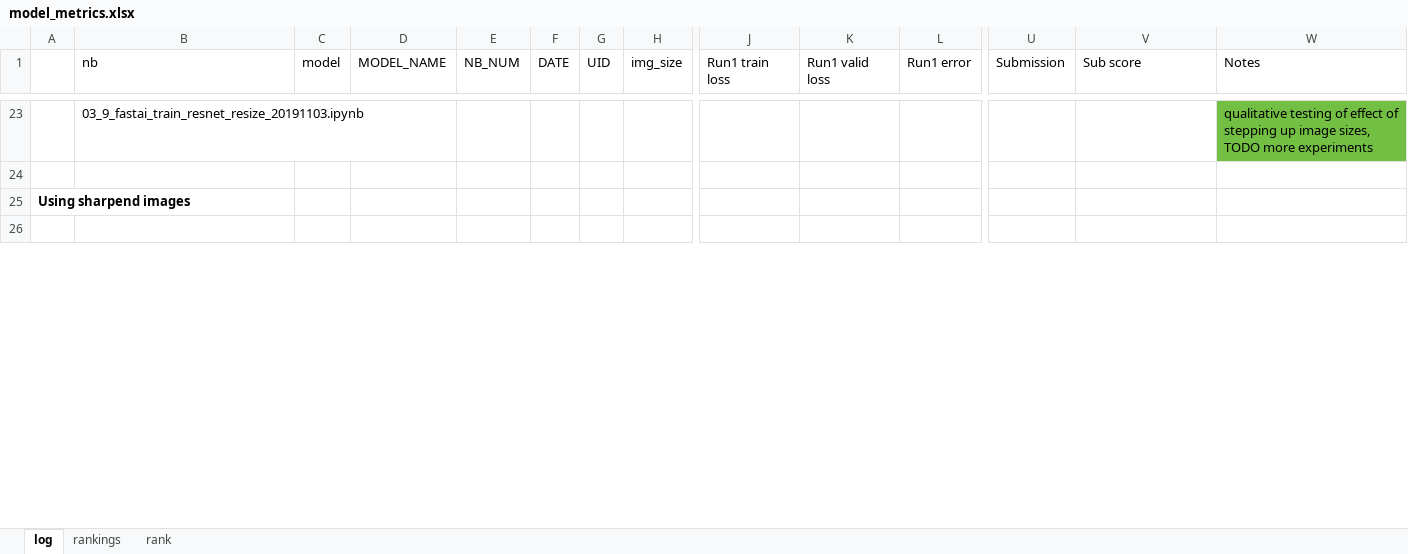
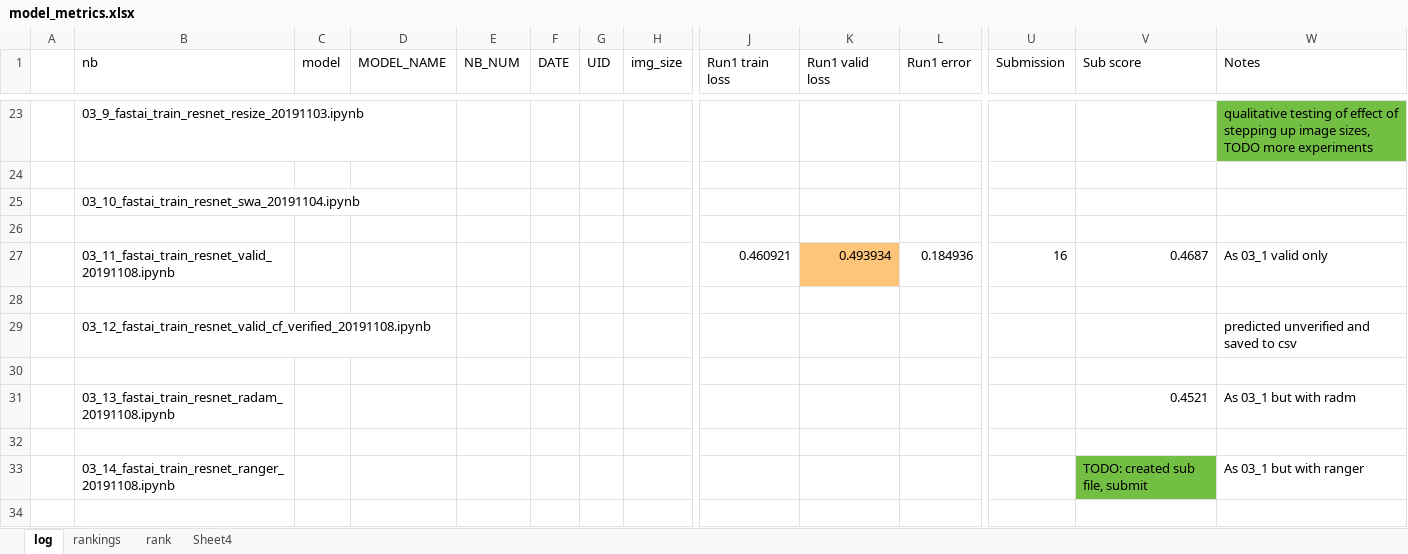
Before and after one commit to adriangrepo/caribbean_disaster_risk, an Excel workbook: model_metrics.xlsx, sheet log, drawn as a sheet; only a part is shown, gaps mark what is left out; the shorter side is filled out with more unchanged rows; values as stored, in another font and other column widths than the file's, no borders; rows hold the shown columns only; the diff covers the shown part only; the diff names each change by its address in the sheet, - before the commit and + after, or states it on an @@ line.

```diff
--- a/model_metrics.xlsx (sheet log)
+++ b/model_metrics.xlsx (sheet log)
+sheet tab: Sheet4
+row 25:  | 03_10_fastai_train_resnet_swa_20191104.ipynb
+row 26: (empty)
+row 27:  | 03_11_fastai_train_resnet_valid_20191108.ipynb |  |  |  |  |  |  | 0.460921 | 0.493934 | 0.184936 | 16 | 0.4687 | As 03_1 valid only
+row 28: (empty)
+row 29:  | 03_12_fastai_train_resnet_valid_cf_verified_20191108.ipynb |  |  |  |  |  |  |  |  |  |  |  | predicted unverified and saved to csv
+row 30: (empty)
+row 31:  | 03_13_fastai_train_resnet_radam_20191108.ipynb |  |  |  |  |  |  |  |  |  |  | 0.4521 | As 03_1 but with radm
+row 32: (empty)
+row 33:  | 03_14_fastai_train_resnet_ranger_20191108.ipynb |  |  |  |  |  |  |  |  |  |  | TODO: created sub file, submit | As 03_1 but with ranger
+row 34: (empty)
```
Also changed, not shown: 26 added rows, 6 edited cells and cell formats elsewhere in this sheet, sheet rankings, formulas that keep their value, charts or pictures, 32 other files.
